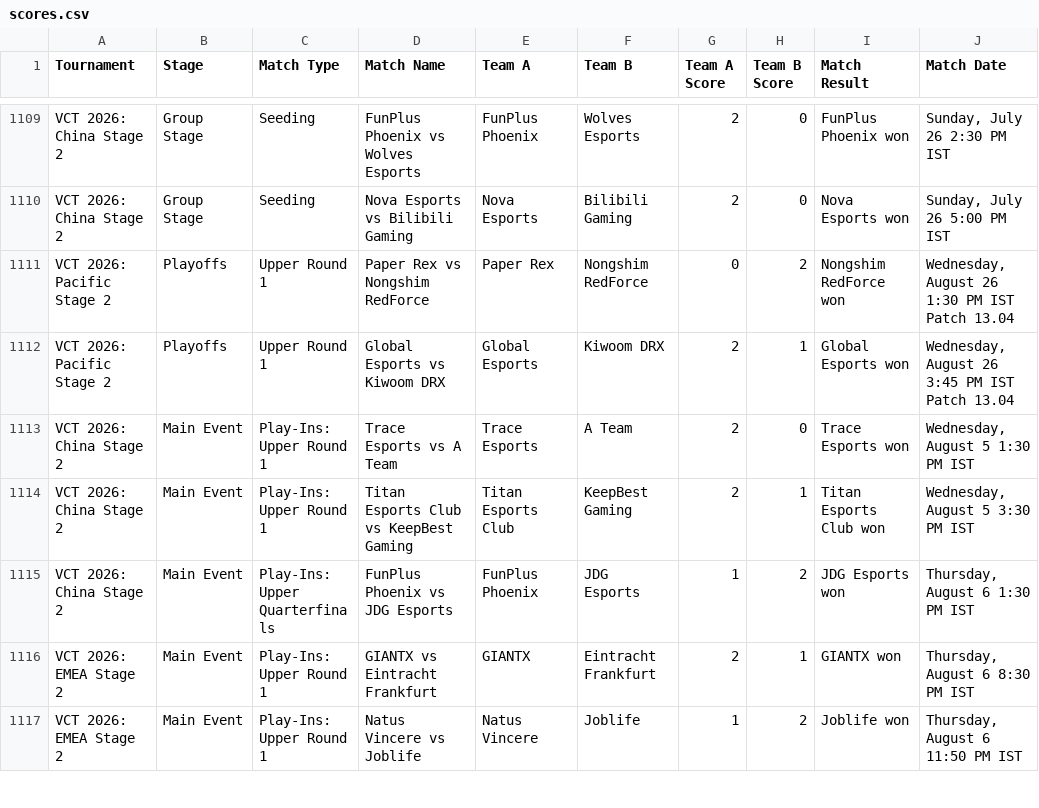
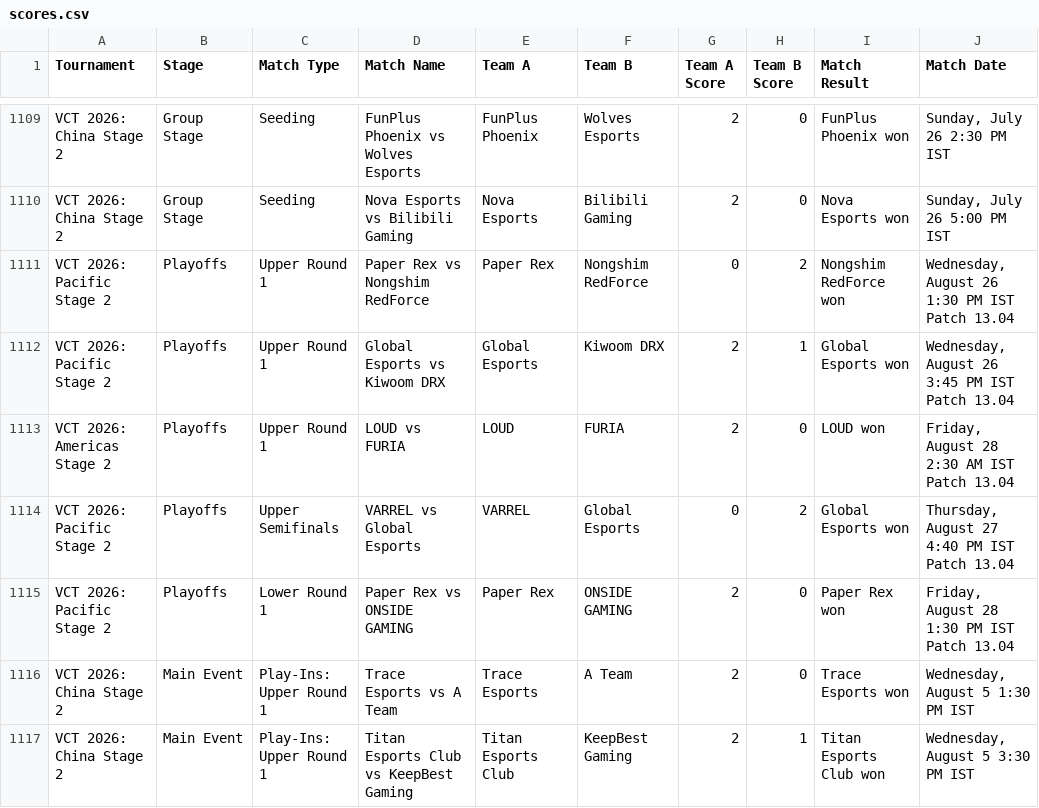
Before and after one commit to maharshinath/Velo.gg, a CSV file: server/csv/scores.csv, drawn as a sheet; only a part is shown, gaps mark what is left out; the shorter side is filled out with more unchanged rows; the diff names each change by its address in the sheet, - before the commit and + after, or states it on an @@ line.

```diff
--- a/server/csv/scores.csv
+++ b/server/csv/scores.csv
+row 1113: VCT 2026: Americas Stage 2 | Playoffs | Upper Round 1 | LOUD vs FURIA | LOUD | FURIA | 2 | 0 | LOUD won | Friday, August 28 2:30 AM IST Patch 13.04
+row 1114: VCT 2026: Pacific Stage 2 | Playoffs | Upper Semifinals | VARREL vs Global Esports | VARREL | Global Esports | 0 | 2 | Global Esports won | Thursday, August 27 4:40 PM IST Patch 13.04
+row 1115: VCT 2026: Pacific Stage 2 | Playoffs | Lower Round 1 | Paper Rex vs ONSIDE GAMING | Paper Rex | ONSIDE GAMING | 2 | 0 | Paper Rex won | Friday, August 28 1:30 PM IST Patch 13.04
```
Also changed, not shown: server/csv/filtered_matches.csv, server/csv/map_h2h_stats.csv, 11 other files.
